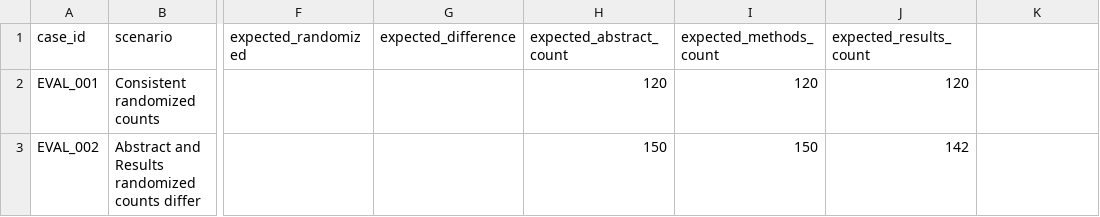
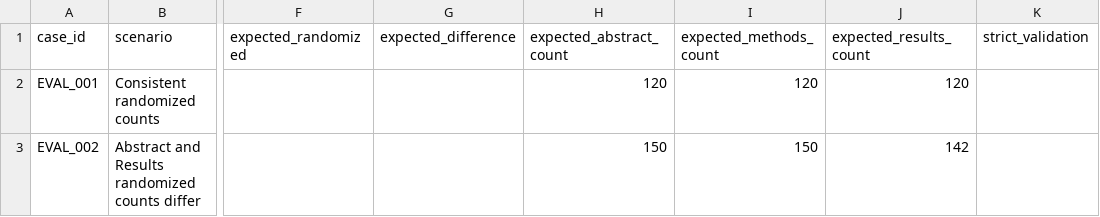
Before and after one commit to sushil-97/AI-Scientific-Manuscript-Checker, a CSV file: evaluation/evaluation_cases.csv, drawn as a sheet; only a part is shown, gaps mark what is left out; the diff names each change by its address in the sheet, - before the commit and + after, or states it on an @@ line.

Commit message:
Add strict_validation column to evaluation_cases.csv

```diff
--- a/evaluation/evaluation_cases.csv
+++ b/evaluation/evaluation_cases.csv
-K1: (empty)
+K1: strict_validation
```
